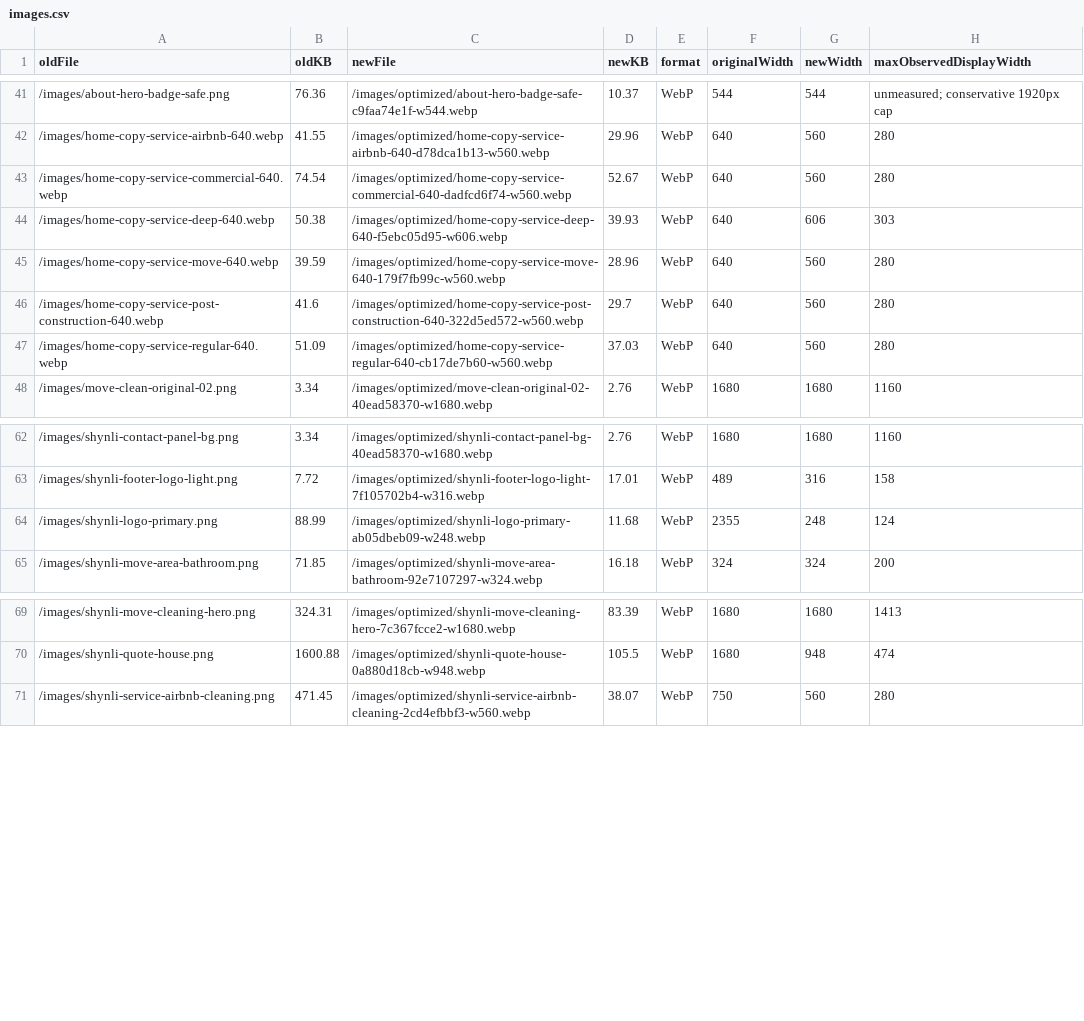
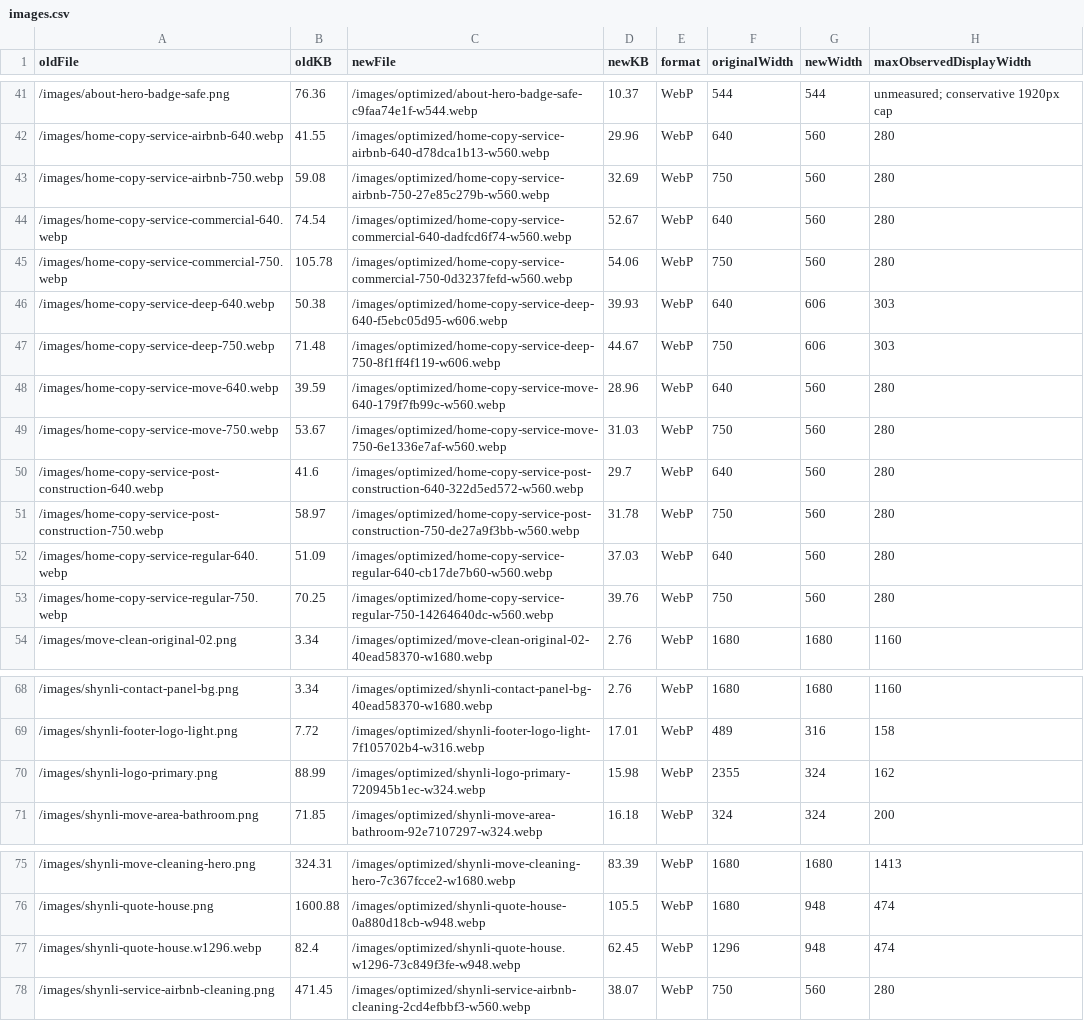
Before and after one commit to miralitys/shynlicleaningservice, a CSV file: docs/site-lightening/images.csv, drawn as a sheet; only a part is shown, gaps mark what is left out.

```diff
--- a/docs/site-lightening/images.csv
+++ b/docs/site-lightening/images.csv
@@ -42,7 +42,13 @@ oldFile,oldKB,newFile,newKB,format,originalWidth,newWidth,maxObservedDisplayWidt
 "/images/home-copy-service-airbnb-640.webp",41.55,"/images/optimized/home-copy-service-airbnb-640-d78dca1b13-w560.webp",29.96,"WebP",640,560,280
+"/images/home-copy-service-airbnb-750.webp",59.08,"/images/optimized/home-copy-service-airbnb-750-27e85c279b-w560.webp",32.69,"WebP",750,560,280
 "/images/home-copy-service-commercial-640.webp",74.54,"/images/optimized/home-copy-service-commercial-640-dadfcd6f74-w560.webp",52.67,"WebP",640,560,280
+"/images/home-copy-service-commercial-750.webp",105.78,"/images/optimized/home-copy-service-commercial-750-0d3237fefd-w560.webp",54.06,"WebP",750,560,280
 "/images/home-copy-service-deep-640.webp",50.38,"/images/optimized/home-copy-service-deep-640-f5ebc05d95-w606.webp",39.93,"WebP",640,606,303
+"/images/home-copy-service-deep-750.webp",71.48,"/images/optimized/home-copy-service-deep-750-8f1ff4f119-w606.webp",44.67,"WebP",750,606,303
 "/images/home-copy-service-move-640.webp",39.59,"/images/optimized/home-copy-service-move-640-179f7fb99c-w560.webp",28.96,"WebP",640,560,280
+"/images/home-copy-service-move-750.webp",53.67,"/images/optimized/home-copy-service-move-750-6e1336e7af-w560.webp",31.03,"WebP",750,560,280
 "/images/home-copy-service-post-construction-640.webp",41.6,"/images/optimized/home-copy-service-post-construction-640-322d5ed572-w560.webp",29.7,"WebP",640,560,280
+"/images/home-copy-service-post-construction-750.webp",58.97,"/images/optimized/home-copy-service-post-construction-750-de27a9f3bb-w560.webp",31.78,"WebP",750,560,280
 "/images/home-copy-service-regular-640.webp",51.09,"/images/optimized/home-copy-service-regular-640-cb17de7b60-w560.webp",37.03,"WebP",640,560,280
+"/images/home-copy-service-regular-750.webp",70.25,"/images/optimized/home-copy-service-regular-750-14264640dc-w560.webp",39.76,"WebP",750,560,280
 "/images/move-clean-original-02.png",3.34,"/images/optimized/move-clean-original-02-40ead58370-w1680.webp",2.76,"WebP",1680,1680,1160
@@ -63,3 +69,3 @@ oldFile,oldKB,newFile,newKB,format,originalWidth,newWidth,maxObservedDisplayWidt
 "/images/shynli-footer-logo-light.png",7.72,"/images/optimized/shynli-footer-logo-light-7f105702b4-w316.webp",17.01,"WebP",489,316,158
-"/images/shynli-logo-primary.png",88.99,"/images/optimized/shynli-logo-primary-ab05dbeb09-w248.webp",11.68,"WebP",2355,248,124
+"/images/shynli-logo-primary.png",88.99,"/images/optimized/shynli-logo-primary-720945b1ec-w324.webp",15.98,"WebP",2355,324,162
 "/images/shynli-move-area-bathroom.png",71.85,"/images/optimized/shynli-move-area-bathroom-92e7107297-w324.webp",16.18,"WebP",324,324,200
@@ -70,2 +76,3 @@ oldFile,oldKB,newFile,newKB,format,originalWidth,newWidth,maxObservedDisplayWidt
 "/images/shynli-quote-house.png",1600.88,"/images/optimized/shynli-quote-house-0a880d18cb-w948.webp",105.5,"WebP",1680,948,474
+"/images/shynli-quote-house.w1296.webp",82.4,"/images/optimized/shynli-quote-house.w1296-73c849f3fe-w948.webp",62.45,"WebP",1296,948,474
 "/images/shynli-service-airbnb-cleaning.png",471.45,"/images/optimized/shynli-service-airbnb-cleaning-2cd4efbbf3-w560.webp",38.07,"WebP",750,560,280
```
Also changed, not shown: docs/site-lightening/all-images.csv, 23 other files.
